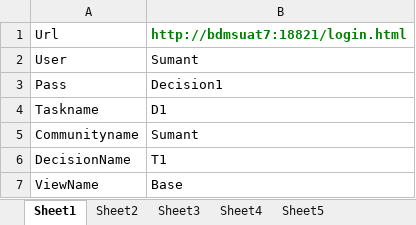
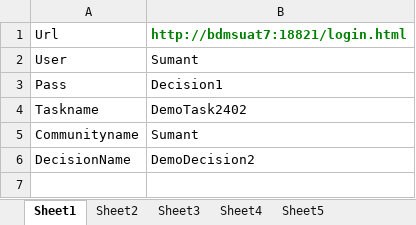
Before and after one commit to Sumantsapiens/NG-Automation, an Excel workbook: Resources/Testdata.xlsx, sheet Sheet1, drawn as a sheet; values as stored, in another font and other column widths than the file's, no borders; the diff names each change by its address in the sheet, - before the commit and + after, or states it on an @@ line.

```diff
--- a/Resources/Testdata.xlsx (sheet Sheet1)
+++ b/Resources/Testdata.xlsx (sheet Sheet1)
-B4: D1
+B4: DemoTask2402
-B6: T1
+B6: DemoDecision2
-row 7: ViewName | Base
```
Also changed, not shown: sheet Sheet3, sheet Sheet2, sheet Sheet5, 7 other files.
